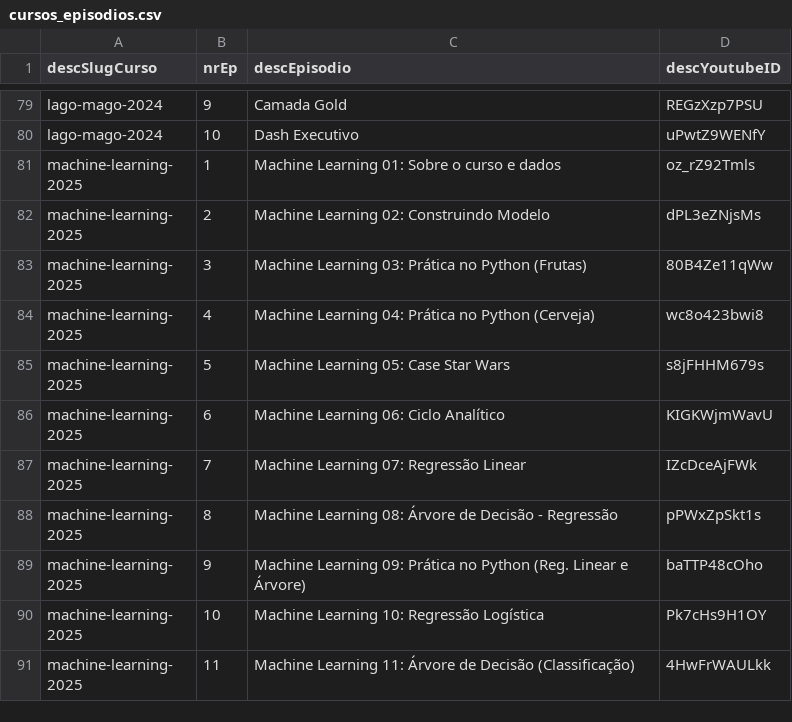
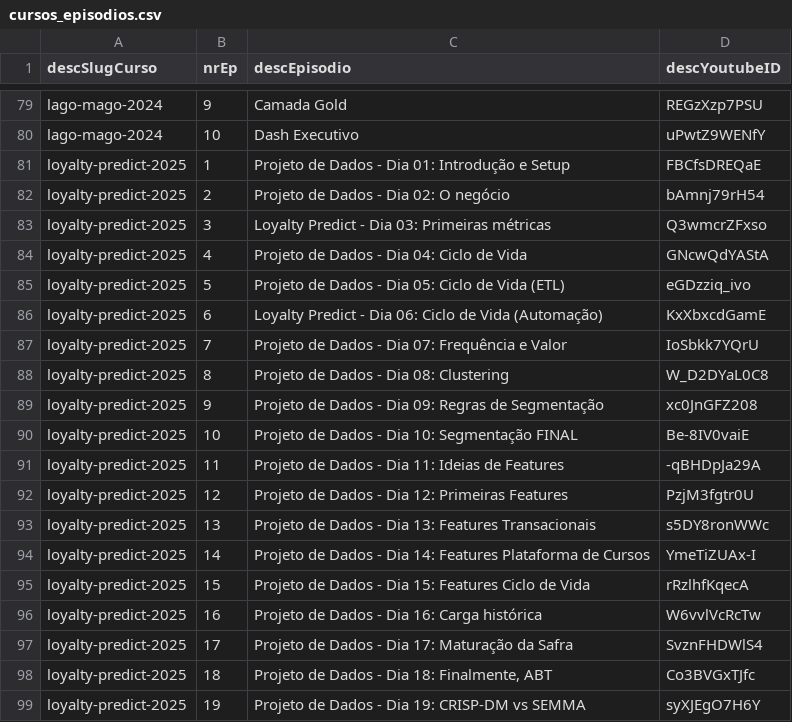
Before and after one commit to tatianecbmoraes/Projeto-Loyalty-Predict, a CSV file: Data/education_platform/cursos_episodios.csv, drawn as a sheet; only a part is shown, gaps mark what is left out; the shorter side is filled out with more unchanged rows; the diff covers the shown part only.

```diff
--- a/Data/education_platform/cursos_episodios.csv
+++ b/Data/education_platform/cursos_episodios.csv
@@ -80 +80,20 @@ lago-mago-2024;9;Camada Gold;REGzXzp7PSU
 lago-mago-2024;10;Dash Executivo;uPwtZ9WENfY
+loyalty-predict-2025;1;Projeto de Dados - Dia 01: Introdução e Setup;FBCfsDREQaE
+loyalty-predict-2025;2;Projeto de Dados - Dia 02: O negócio;bAmnj79rH54
+loyalty-predict-2025;3;Loyalty Predict - Dia 03: Primeiras métricas;Q3wmcrZFxso
+loyalty-predict-2025;4;Projeto de Dados - Dia 04: Ciclo de Vida;GNcwQdYAStA
+loyalty-predict-2025;5;Projeto de Dados - Dia 05: Ciclo de Vida (ETL);eGDzziq_ivo
+loyalty-predict-2025;6;Loyalty Predict - Dia 06: Ciclo de Vida (Automação);KxXbxcdGamE
+loyalty-predict-2025;7;Projeto de Dados - Dia 07: Frequência e Valor;IoSbkk7YQrU
+loyalty-predict-2025;8;Projeto de Dados - Dia 08: Clustering;W_D2DYaL0C8
+loyalty-predict-2025;9;Projeto de Dados - Dia 09: Regras de Segmentação;xc0JnGFZ208
+loyalty-predict-2025;10;Projeto de Dados - Dia 10: Segmentação FINAL;Be-8IV0vaiE
+loyalty-predict-2025;11;Projeto de Dados - Dia 11: Ideias de Features;-qBHDpJa29A
+loyalty-predict-2025;12;Projeto de Dados - Dia 12: Primeiras Features;PzjM3fgtr0U
+loyalty-predict-2025;13;Projeto de Dados - Dia 13: Features Transacionais;s5DY8ronWWc
+loyalty-predict-2025;14;Projeto de Dados - Dia 14: Features Plataforma de Cursos;YmeTiZUAx-I
+loyalty-predict-2025;15;Projeto de Dados - Dia 15: Features Ciclo de Vida;rRzlhfKqecA
+loyalty-predict-2025;16;Projeto de Dados - Dia 16: Carga histórica;W6vvlVcRcTw
+loyalty-predict-2025;17;Projeto de Dados - Dia 17: Maturação da Safra;SvznFHDWlS4
+loyalty-predict-2025;18;Projeto de Dados - Dia 18: Finalmente, ABT;Co3BVGxTJfc
+loyalty-predict-2025;19;Projeto de Dados - Dia 19: CRISP-DM vs SEMMA;syXJEgO7H6Y
```
Also changed, not shown: 12 added rows elsewhere in this file, Data/education_platform/cursos.csv, Data/education_platform/recompensas_usuarios.csv, 5 other files.
